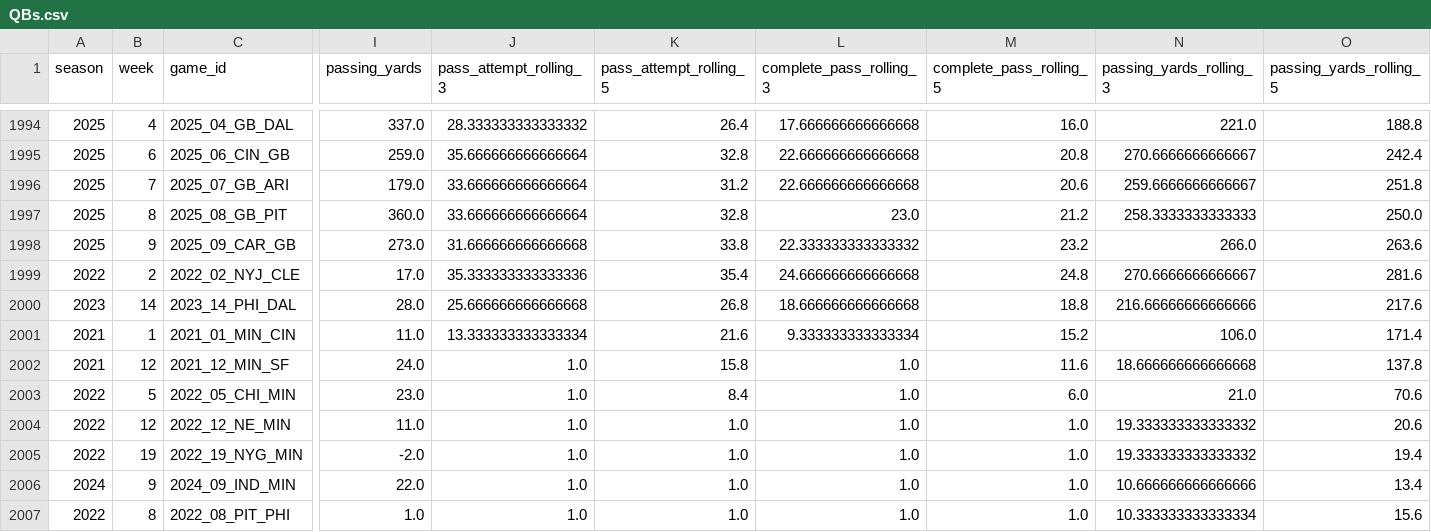
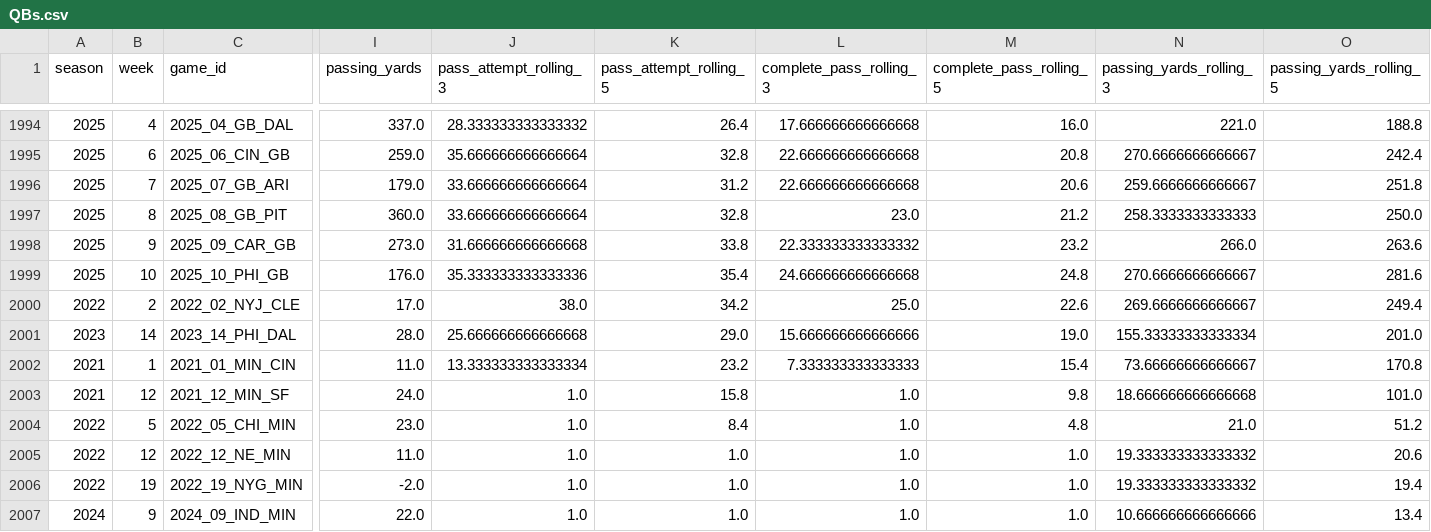
Before and after one commit to veerpclemson/better-stats-predictor, a CSV file: backend/data_pulling/QBs.csv, drawn as a sheet; only a part is shown, gaps mark what is left out; the shorter side is filled out with more unchanged rows; addresses are those after the commit; rows hold the shown columns only; the diff covers the shown part only; the diff names each change by its address in the sheet, - before the commit and + after, or states it on an @@ line.

```diff
--- a/backend/data_pulling/QBs.csv
+++ b/backend/data_pulling/QBs.csv
+row 1999: 2025 | 10 | 2025_10_PHI_GB | 176.0 | 35.333333333333336 | 35.4 | 24.666666666666668 | 24.8 | 270.6666666666667 | 281.6
-J2000 (pass_attempt_rolling_3): 35.333333333333336
+J2000 (pass_attempt_rolling_3): 38.0
-K2000 (pass_attempt_rolling_5): 35.4
+K2000 (pass_attempt_rolling_5): 34.2
-L2000 (complete_pass_rolling_3): 24.666666666666668
+L2000 (complete_pass_rolling_3): 25.0
-M2000 (complete_pass_rolling_5): 24.8
+M2000 (complete_pass_rolling_5): 22.6
-N2000 (passing_yards_rolling_3): 270.6666666666667
+N2000 (passing_yards_rolling_3): 269.6666666666667
-O2000 (passing_yards_rolling_5): 281.6
+O2000 (passing_yards_rolling_5): 249.4
-K2001 (pass_attempt_rolling_5): 26.8
+K2001 (pass_attempt_rolling_5): 29.0
-L2001 (complete_pass_rolling_3): 18.666666666666668
+L2001 (complete_pass_rolling_3): 15.666666666666666
-M2001 (complete_pass_rolling_5): 18.8
+M2001 (complete_pass_rolling_5): 19.0
-N2001 (passing_yards_rolling_3): 216.66666666666666
+N2001 (passing_yards_rolling_3): 155.33333333333334
-O2001 (passing_yards_rolling_5): 217.6
+O2001 (passing_yards_rolling_5): 201.0
-K2002 (pass_attempt_rolling_5): 21.6
+K2002 (pass_attempt_rolling_5): 23.2
-L2002 (complete_pass_rolling_3): 9.333333333333334
+L2002 (complete_pass_rolling_3): 7.333333333333333
-M2002 (complete_pass_rolling_5): 15.2
+M2002 (complete_pass_rolling_5): 15.4
-N2002 (passing_yards_rolling_3): 106.0
+N2002 (passing_yards_rolling_3): 73.66666666666667
-O2002 (passing_yards_rolling_5): 171.4
+O2002 (passing_yards_rolling_5): 170.8
-M2003 (complete_pass_rolling_5): 11.6
+M2003 (complete_pass_rolling_5): 9.8
-O2003 (passing_yards_rolling_5): 137.8
+O2003 (passing_yards_rolling_5): 101.0
-M2004 (complete_pass_rolling_5): 6.0
+M2004 (complete_pass_rolling_5): 4.8
-O2004 (passing_yards_rolling_5): 70.6
+O2004 (passing_yards_rolling_5): 51.2
```
Also changed, not shown: 1 added row and 18 edited cells elsewhere in this file, backend/data_pulling/all_defense.csv, backend/data_pulling/defense_tendencies_2021_2025.csv, 8 other files.
